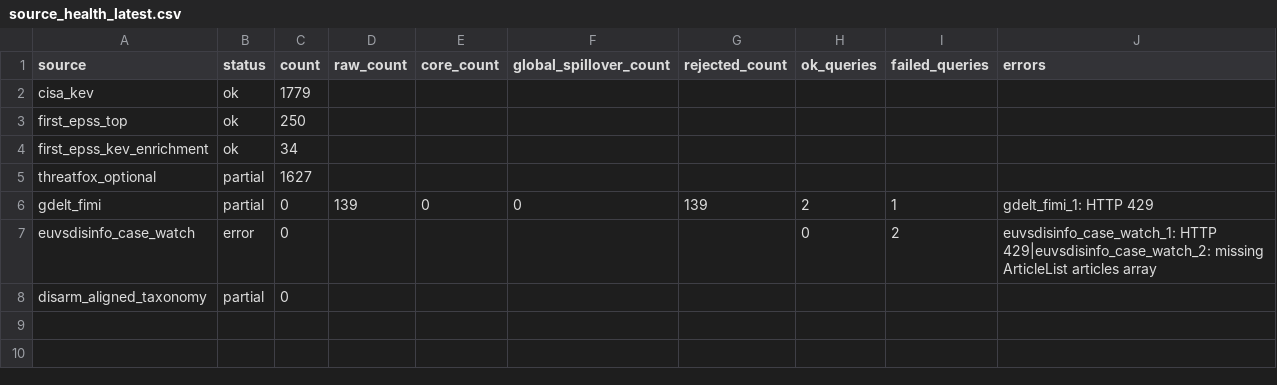
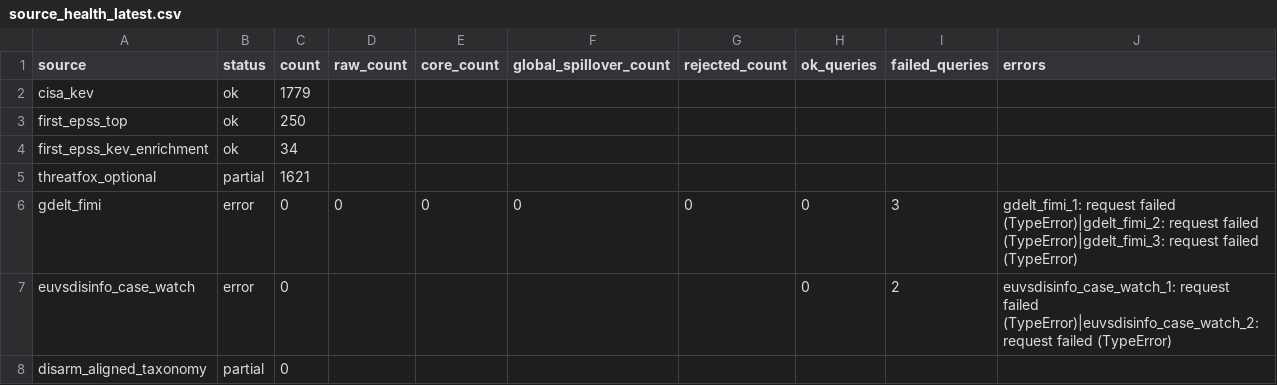
Before and after one commit to mowlsint/mard-hybrid-telemetry, a CSV file: public/downloads/source_health_latest.csv, drawn as a sheet.

```diff
--- a/public/downloads/source_health_latest.csv
+++ b/public/downloads/source_health_latest.csv
@@ -4,5 +4,5 @@ first_epss_top,ok,250,,,,,,,
 first_epss_kev_enrichment,ok,34,,,,,,,
-threatfox_optional,partial,1627,,,,,,,
-gdelt_fimi,partial,0,139,0,0,139,2,1,gdelt_fimi_1: HTTP 429
-euvsdisinfo_case_watch,error,0,,,,,0,2,euvsdisinfo_case_watch_1: HTTP 429|euvsdisinfo_case_watch_2: missing ArticleList articles array
+threatfox_optional,partial,1621,,,,,,,
+gdelt_fimi,error,0,0,0,0,0,0,3,gdelt_fimi_1: request failed (TypeError)|gdelt_fimi_2: request failed (TypeError)|gdelt_fimi_3: request failed (TypeError)
+euvsdisinfo_case_watch,error,0,,,,,0,2,euvsdisinfo_case_watch_1: request failed (TypeError)|euvsdisinfo_case_watch_2: request failed (TypeError)
 disarm_aligned_taxonomy,partial,0,,,,,,,
```
Also changed, not shown: 10 other files.
